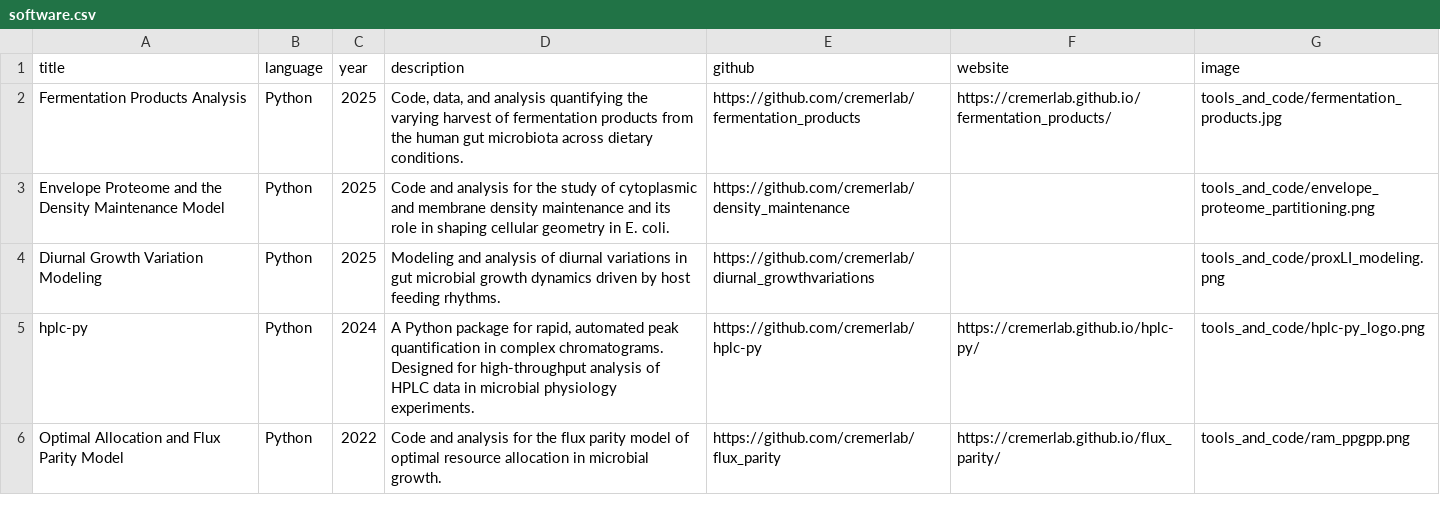
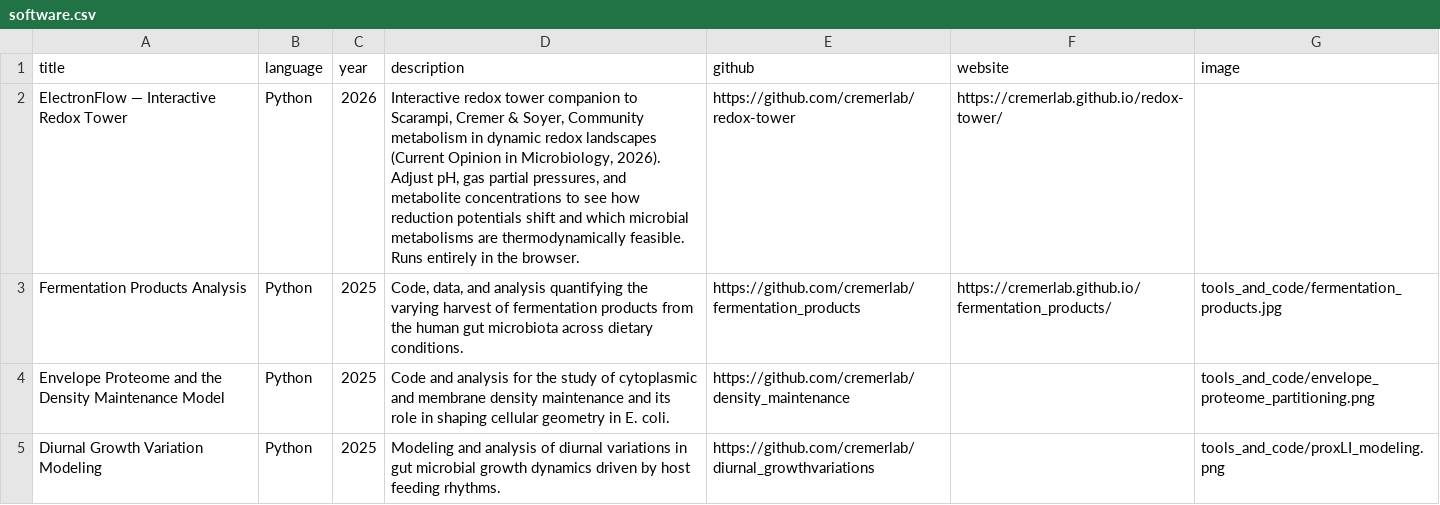
Before and after one commit to cremerlab/cremerlab.github.io, a CSV file: data/software.csv, drawn as a sheet; only a part is shown; the shorter side is filled out with more unchanged rows; the diff names each change by its address in the sheet, - before the commit and + after, or states it on an @@ line.

```diff
--- a/data/software.csv
+++ b/data/software.csv
+row 2: ElectronFlow — Interactive Redox Tower | Python | 2026 | Interactive redox tower companion to Scarampi, Cremer & Soyer, Community metabolism in dynamic redox landscapes (Current Opinion in Microbiology, 2026). Adjust pH, gas partial pressures, and metabolite concentrations to see how reduction potentials shift and which microbial metabolisms are thermodynamically feasible. Runs entirely in the browser. | https://github.com/cremerlab/redox-tower | https://cremerlab.github.io/redox-tower/
```
Also changed, not shown: data/people.csv, data/publications.csv, 2 other files.
